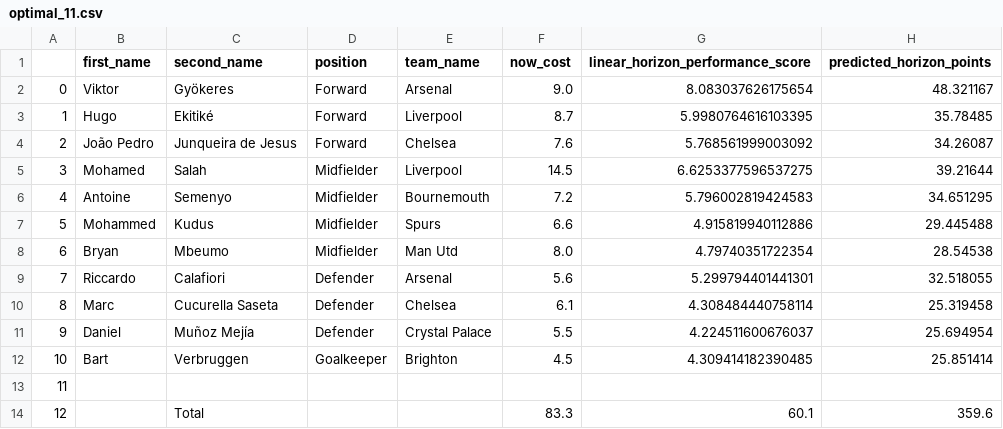
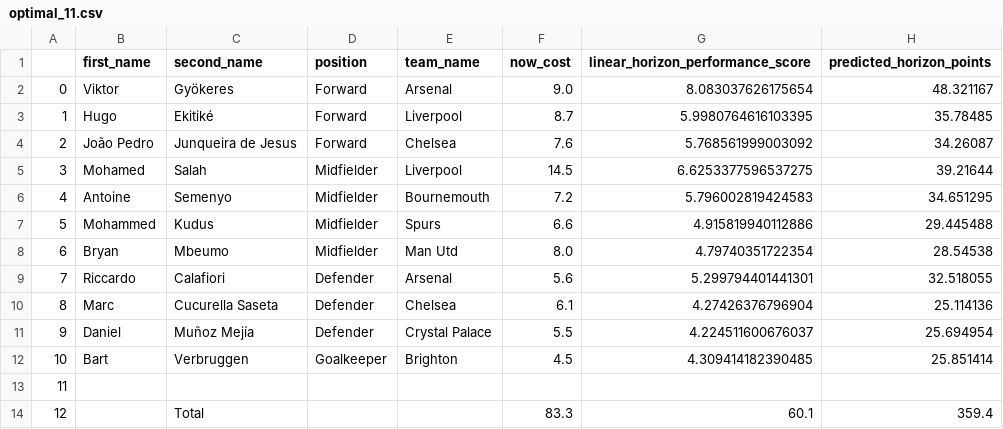
Before and after one commit to matecsapo/Fantasy-Premier-League-Model, a CSV file: predictions/GW_3/model_V2/optimal_11.csv, drawn as a sheet.

```diff
--- a/predictions/GW_3/model_V2/optimal_11.csv
+++ b/predictions/GW_3/model_V2/optimal_11.csv
@@ -9,3 +9,3 @@
 7,Riccardo,Calafiori,Defender,Arsenal,5.6,5.299794401441301,32.518055
-8,Marc,Cucurella Saseta,Defender,Chelsea,6.1,4.308484440758114,25.319458
+8,Marc,Cucurella Saseta,Defender,Chelsea,6.1,4.27426376796904,25.114136
 9,Daniel,Muñoz Mejía,Defender,Crystal Palace,5.5,4.224511600676037,25.694954
@@ -13,2 +13,2 @@
 11,,,,,,,
-12,,Total,,,83.3,60.1,359.6
+12,,Total,,,83.3,60.1,359.4
```
Also changed, not shown: predictions/GW_3/model_V2/predictions.csv, predictions/GW_3/model_V2_ESI/optimal_11.csv, 1 other file.
